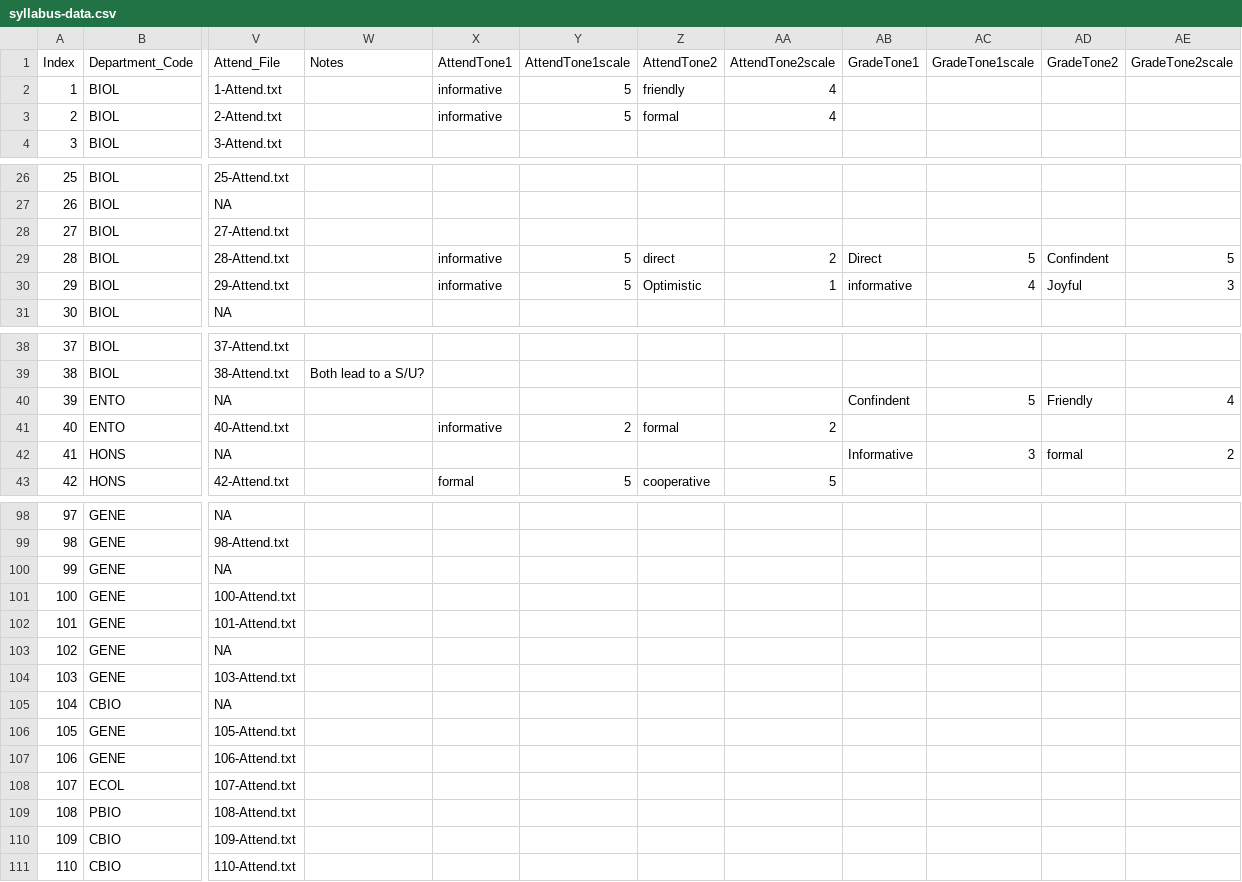
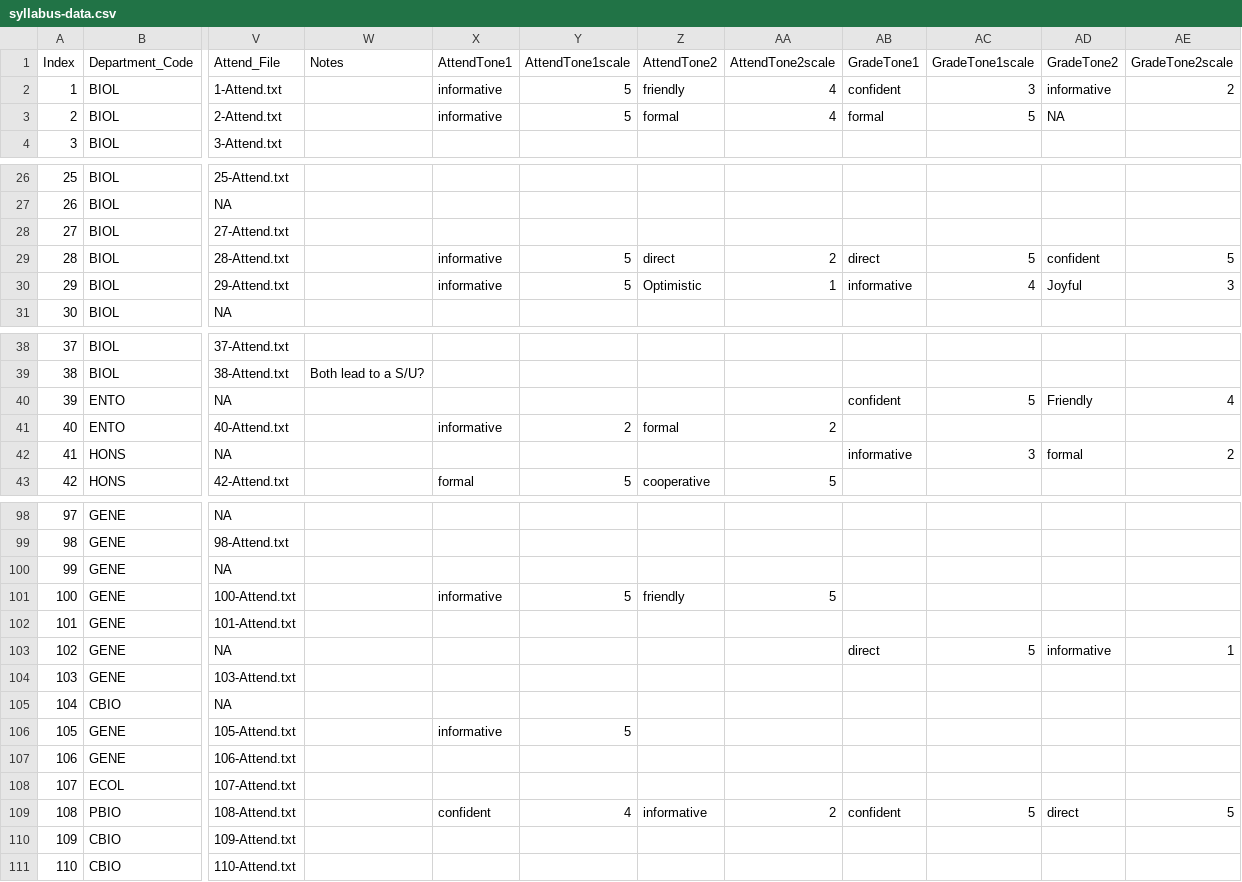
Before and after one commit to MajewskaLab/syllabus-review-project, a CSV file: syllabus-data.csv, drawn as a sheet; only a part is shown, gaps mark what is left out; the diff covers the shown part only; the diff names each change by its address in the sheet, - before the commit and + after, or states it on an @@ line.

Commit message:
updated tone on syllabi data

```diff
--- a/syllabus-data.csv
+++ b/syllabus-data.csv
-AB2 (GradeTone1): (empty)
+AB2 (GradeTone1): confident
-AC2 (GradeTone1scale): (empty)
+AC2 (GradeTone1scale): 3
-AD2 (GradeTone2): (empty)
+AD2 (GradeTone2): informative
-AE2 (GradeTone2scale): (empty)
+AE2 (GradeTone2scale): 2
-AB3 (GradeTone1): (empty)
+AB3 (GradeTone1): formal
-AC3 (GradeTone1scale): (empty)
+AC3 (GradeTone1scale): 5
-AD3 (GradeTone2): (empty)
+AD3 (GradeTone2): NA
-AB29 (GradeTone1): Direct
+AB29 (GradeTone1): direct
-AD29 (GradeTone2): Confindent
+AD29 (GradeTone2): confident
-AB40 (GradeTone1): Confindent
+AB40 (GradeTone1): confident
-AB42 (GradeTone1): Informative
+AB42 (GradeTone1): informative
-X101 (AttendTone1): (empty)
+X101 (AttendTone1): informative
-Y101 (AttendTone1scale): (empty)
+Y101 (AttendTone1scale): 5
-Z101 (AttendTone2): (empty)
+Z101 (AttendTone2): friendly
-AA101 (AttendTone2scale): (empty)
+AA101 (AttendTone2scale): 5
-AB103 (GradeTone1): (empty)
+AB103 (GradeTone1): direct
-AC103 (GradeTone1scale): (empty)
+AC103 (GradeTone1scale): 5
-AD103 (GradeTone2): (empty)
+AD103 (GradeTone2): informative
-AE103 (GradeTone2scale): (empty)
+AE103 (GradeTone2scale): 1
-X106 (AttendTone1): (empty)
+X106 (AttendTone1): informative
-Y106 (AttendTone1scale): (empty)
+Y106 (AttendTone1scale): 5
-X109 (AttendTone1): (empty)
+X109 (AttendTone1): confident
-Y109 (AttendTone1scale): (empty)
+Y109 (AttendTone1scale): 4
-Z109 (AttendTone2): (empty)
+Z109 (AttendTone2): informative
-AA109 (AttendTone2scale): (empty)
+AA109 (AttendTone2scale): 2
-AB109 (GradeTone1): (empty)
+AB109 (GradeTone1): confident
-AC109 (GradeTone1scale): (empty)
+AC109 (GradeTone1scale): 5
-AD109 (GradeTone2): (empty)
+AD109 (GradeTone2): direct
-AE109 (GradeTone2scale): (empty)
+AE109 (GradeTone2scale): 5
```
Also changed, not shown: 42 edited cells elsewhere in this file.
